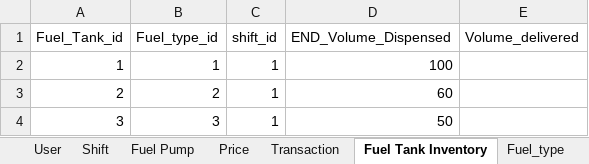
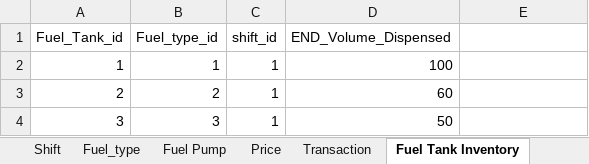
Before and after one commit to minalinsky098/Gas-inventory-management-system, an Excel workbook: Gas Inventory Spreadsheet.xlsx, sheet Fuel Tank Inventory, drawn as a sheet; values as stored, in another font and other column widths than the file's, no borders; the diff names each change by its address in the sheet, - before the commit and + after, or states it on an @@ line.

Commit message:
added pump and fuel_type tables and fixed bugs

```diff
--- a/Gas Inventory Spreadsheet.xlsx (sheet Fuel Tank Inventory)
+++ b/Gas Inventory Spreadsheet.xlsx (sheet Fuel Tank Inventory)
@@ sheet tab order changed: Shift | Fuel_type | Fuel Pump | Price | Transaction | Fuel Tank Inventory @@
-E1: Volume_delivered
+E1: (empty)
```
Also changed, not shown: sheet Deliveries, 1 other file.
